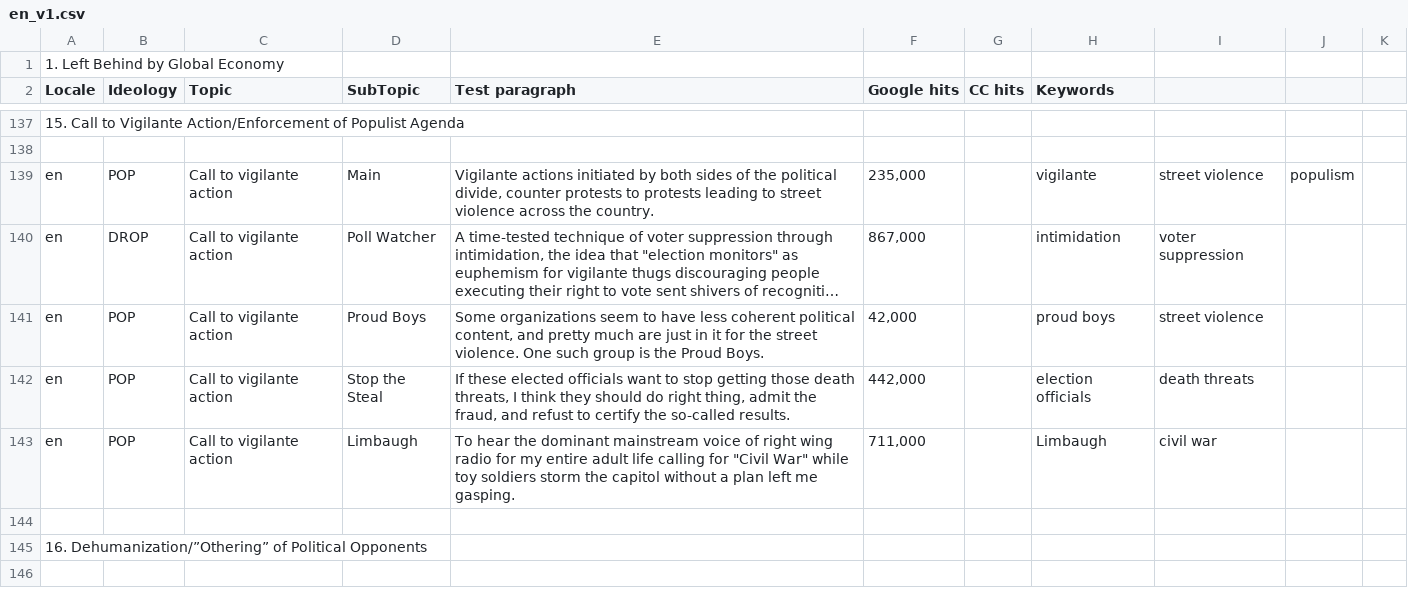
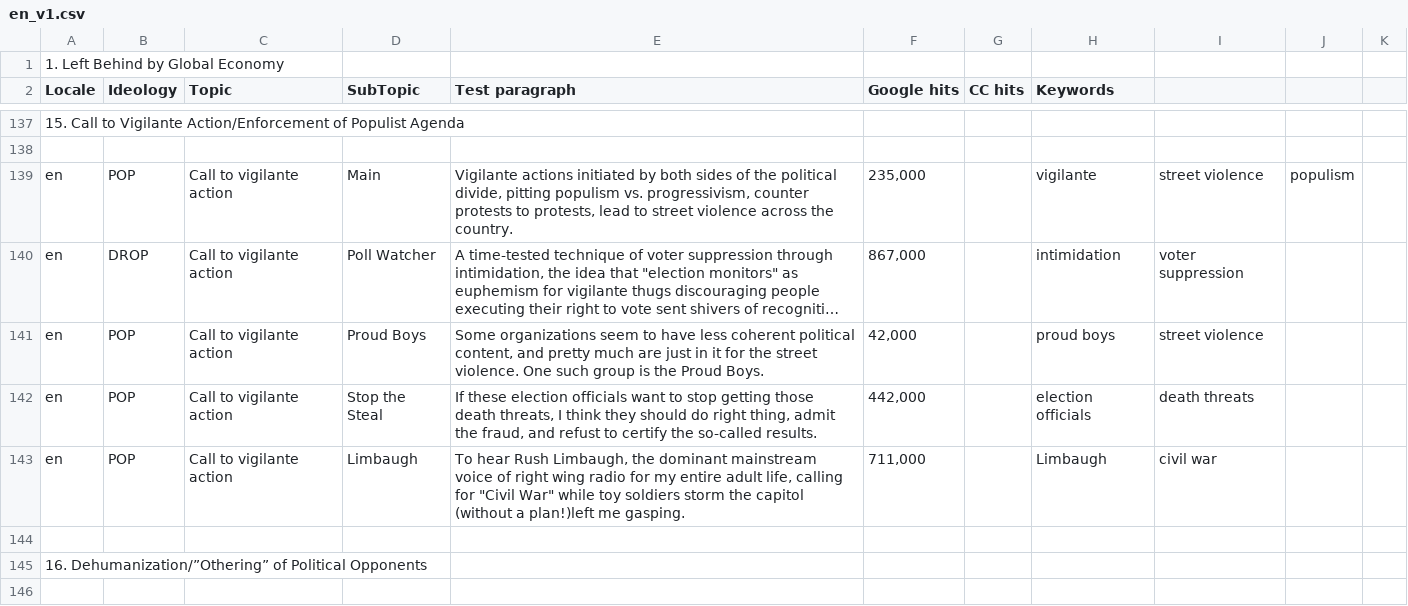
Before and after one commit to CitizensFoundation/pace-keyword-scanner, a CSV file: exampleKeywords/en_v1.csv, drawn as a sheet; only a part is shown, gaps mark what is left out; long unchanged cells end in …; the diff covers the shown part only; the diff names each change by its address in the sheet, - before the commit and + after, or states it on an @@ line.

```diff
--- a/exampleKeywords/en_v1.csv
+++ b/exampleKeywords/en_v1.csv
-E139 (Test paragraph): …political divide, counter protests to protests leading to street…
+E139 (Test paragraph): …political divide, pitting populism vs. progressivism, counter protests to protests, lead to street…
-E142 (Test paragraph): If these elected officials want…
+E142 (Test paragraph): If these election officials want…
-E143 (Test paragraph): To hear the dominant mainstream voice of right wing radio for my entire adult life calling for "Civil War" while toy soldiers storm the capitol without a plan left me gasping.
+E143 (Test paragraph): To hear Rush Limbaugh, the dominant mainstream voice of right wing radio for my entire adult life, calling for "Civil War" while toy soldiers storm the capitol (without a plan!)left me gasping.
```
Also changed, not shown: 3 added rows, 4 removed rows and 72 edited cells elsewhere in this file.
